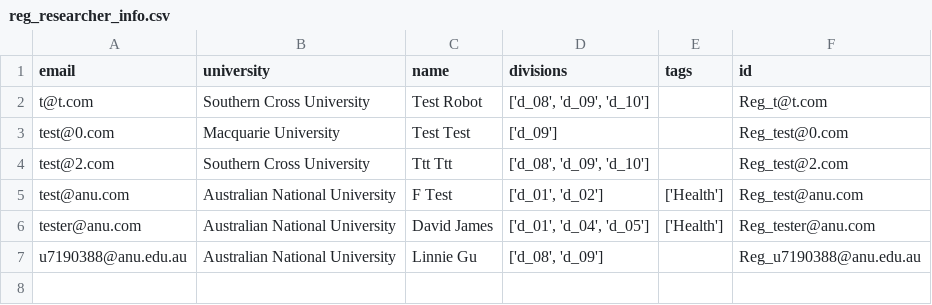
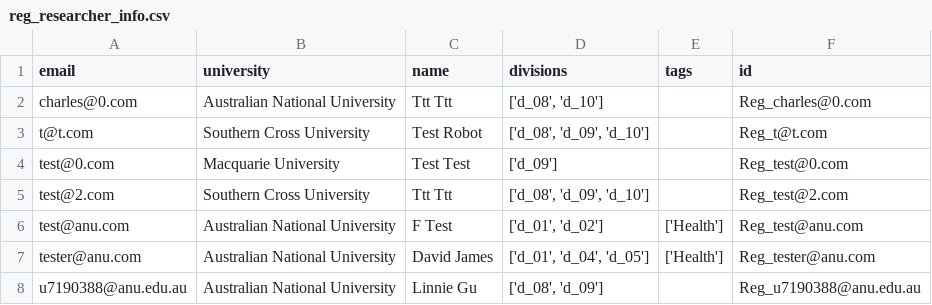
Before and after one commit to PipelineBot01/TendersPlus, a CSV file: matcher/researcher/assets/reg_researcher_info.csv, drawn as a sheet; the diff names each change by its address in the sheet, - before the commit and + after, or states it on an @@ line.

```diff
--- a/matcher/researcher/assets/reg_researcher_info.csv
+++ b/matcher/researcher/assets/reg_researcher_info.csv
+row 2: charles@0.com | Australian National University | Ttt Ttt | ['d_08', 'd_10'] |  | Reg_charles@0.com
```
Also changed, not shown: matcher/researcher/assets/researcher_division.csv, matcher/researcher/assets/tag_division_map.csv, 3 other files.
